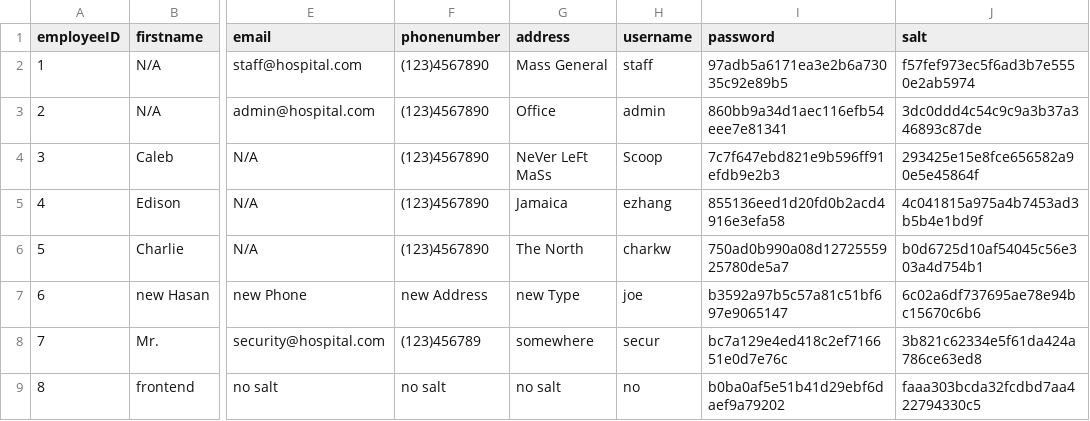
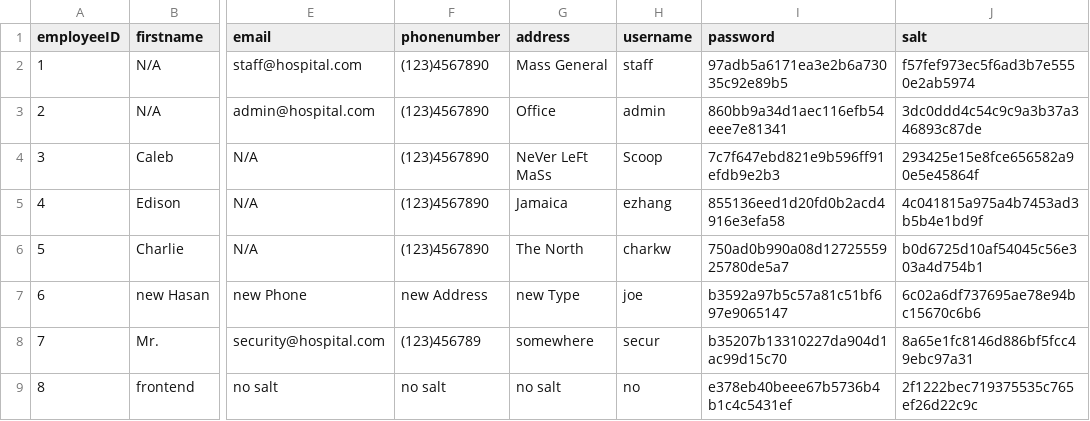
Before and after one commit to cscopetski/CS3733-D-Term-Team-W-Application, a CSV file: wApplication/Employees.csv, drawn as a sheet; only a part is shown, gaps mark what is left out; the diff names each change by its address in the sheet, - before the commit and + after, or states it on an @@ line.

```diff
--- a/wApplication/Employees.csv
+++ b/wApplication/Employees.csv
-I8 (password): bc7a129e4ed418c2ef716651e0d7e76c
+I8 (password): b35207b13310227da904d1ac99d15c70
-J8 (salt): 3b821c62334e5f61da424a786ce63ed8
+J8 (salt): 8a65e1fc8146d886bf5fcc49ebc97a31
-I9 (password): b0ba0af5e51b41d29ebf6daef9a79202
+I9 (password): e378eb40beee67b5736b4b1c4c5431ef
-J9 (salt): faaa303bcda32fcdbd7aa422794330c5
+J9 (salt): 2f1222bec719375535c765ef26d22c9c
```
Also changed, not shown: 3 other files.
